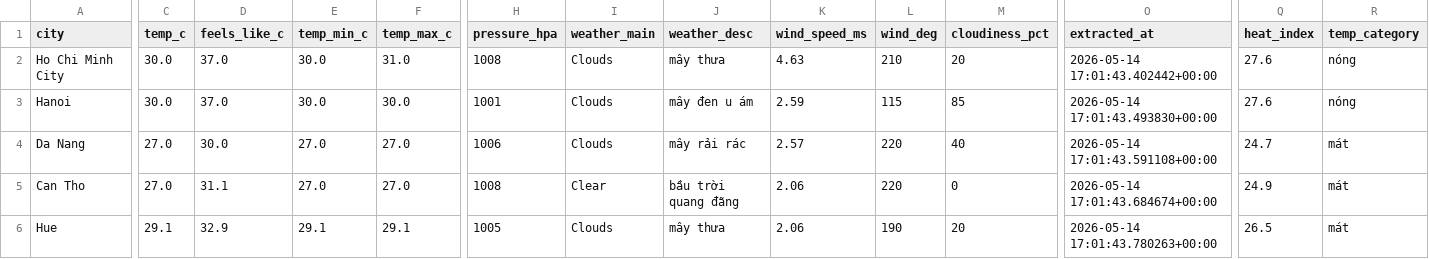
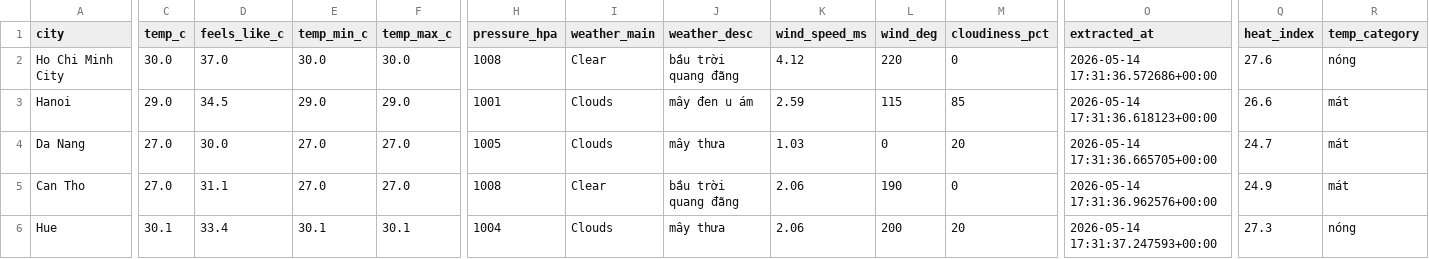
Before and after one commit to khoamvp/weather-pipeline, a CSV file: data/clean/2026-05-14.csv, drawn as a sheet; only a part is shown, gaps mark what is left out; the diff covers the shown part only; the diff names each change by its address in the sheet, - before the commit and + after, or states it on an @@ line.

```diff
--- a/data/clean/2026-05-14.csv
+++ b/data/clean/2026-05-14.csv
-F2 (temp_max_c): 31.0
+F2 (temp_max_c): 30.0
-I2 (weather_main): Clouds
+I2 (weather_main): Clear
-J2 (weather_desc): mây thưa
+J2 (weather_desc): bầu trời quang đãng
-K2 (wind_speed_ms): 4.63
+K2 (wind_speed_ms): 4.12
-L2 (wind_deg): 210
+L2 (wind_deg): 220
-M2 (cloudiness_pct): 20
+M2 (cloudiness_pct): 0
-O2 (extracted_at): 2026-05-14 17:01:43.402442+00:00
+O2 (extracted_at): 2026-05-14 17:31:36.572686+00:00
-C3 (temp_c): 30.0
+C3 (temp_c): 29.0
-D3 (feels_like_c): 37.0
+D3 (feels_like_c): 34.5
-E3 (temp_min_c): 30.0
+E3 (temp_min_c): 29.0
-F3 (temp_max_c): 30.0
+F3 (temp_max_c): 29.0
-O3 (extracted_at): 2026-05-14 17:01:43.493830+00:00
+O3 (extracted_at): 2026-05-14 17:31:36.618123+00:00
-Q3 (heat_index): 27.6
+Q3 (heat_index): 26.6
-R3 (temp_category): nóng
+R3 (temp_category): mát
-H4 (pressure_hpa): 1006
+H4 (pressure_hpa): 1005
-J4 (weather_desc): mây rải rác
+J4 (weather_desc): mây thưa
-K4 (wind_speed_ms): 2.57
+K4 (wind_speed_ms): 1.03
-L4 (wind_deg): 220
+L4 (wind_deg): 0
-M4 (cloudiness_pct): 40
+M4 (cloudiness_pct): 20
-O4 (extracted_at): 2026-05-14 17:01:43.591108+00:00
+O4 (extracted_at): 2026-05-14 17:31:36.665705+00:00
-L5 (wind_deg): 220
+L5 (wind_deg): 190
-O5 (extracted_at): 2026-05-14 17:01:43.684674+00:00
+O5 (extracted_at): 2026-05-14 17:31:36.962576+00:00
-C6 (temp_c): 29.1
+C6 (temp_c): 30.1
-D6 (feels_like_c): 32.9
+D6 (feels_like_c): 33.4
-E6 (temp_min_c): 29.1
+E6 (temp_min_c): 30.1
-F6 (temp_max_c): 29.1
+F6 (temp_max_c): 30.1
-H6 (pressure_hpa): 1005
+H6 (pressure_hpa): 1004
-L6 (wind_deg): 190
+L6 (wind_deg): 200
-O6 (extracted_at): 2026-05-14 17:01:43.780263+00:00
+O6 (extracted_at): 2026-05-14 17:31:37.247593+00:00
-Q6 (heat_index): 26.5
+Q6 (heat_index): 27.3
-R6 (temp_category): mát
+R6 (temp_category): nóng
```
Also changed, not shown: 1 edited cell elsewhere in this file, data/raw/2026-05-14.csv.
